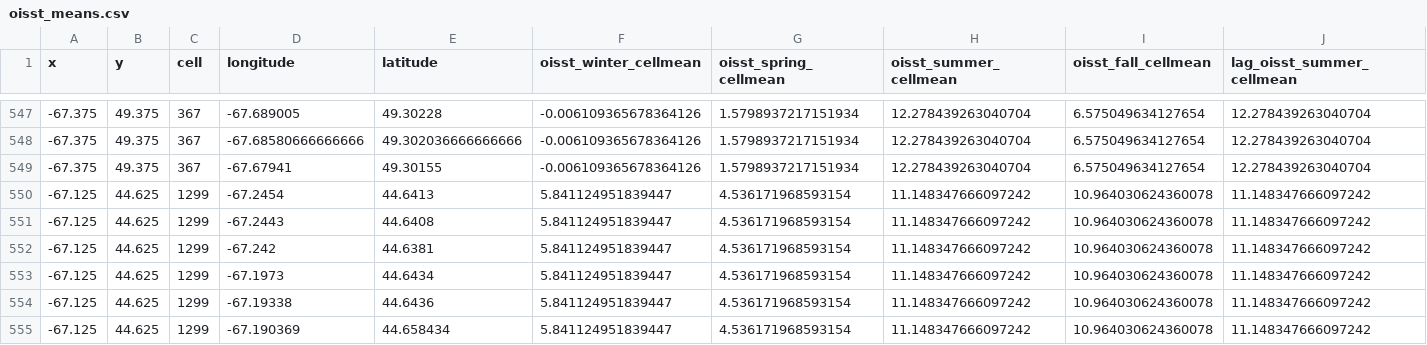
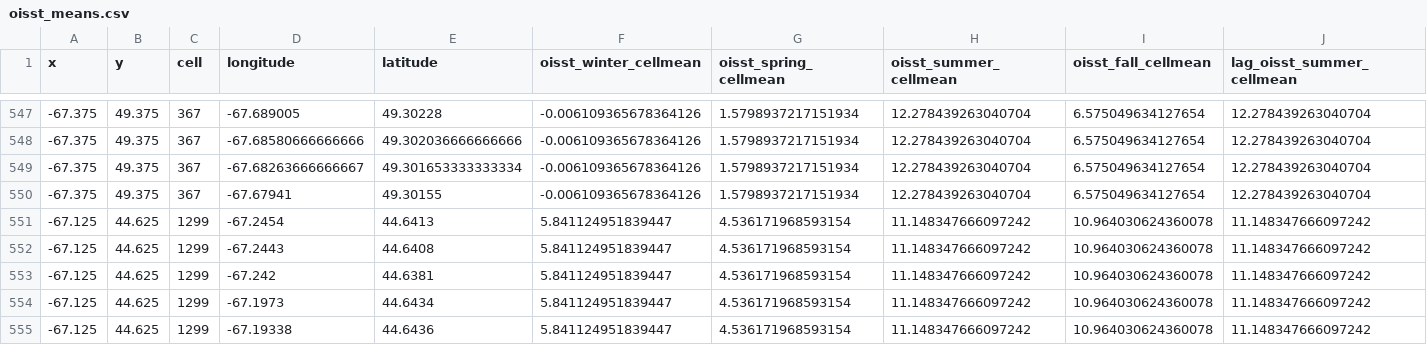
Before and after one commit to jebyrnes/nw_atlantic_kelp, a CSV file: data/env_data/oisst_means.csv, drawn as a sheet; only a part is shown, gaps mark what is left out; the shorter side is filled out with more unchanged rows; the diff names each change by its address in the sheet, - before the commit and + after, or states it on an @@ line.

```diff
--- a/data/env_data/oisst_means.csv
+++ b/data/env_data/oisst_means.csv
+row 549: -67.375 | 49.375 | 367 | -67.68263666666667 | 49.301653333333334 | -0.006109365678364126 | 1.5798937217151934 | 12.278439263040704 | 6.575049634127654 | 12.278439263040704
```
Also changed, not shown: data/env_data/cmems_means.csv, data/env_data/era5_waves_means.csv, 10 other files.
